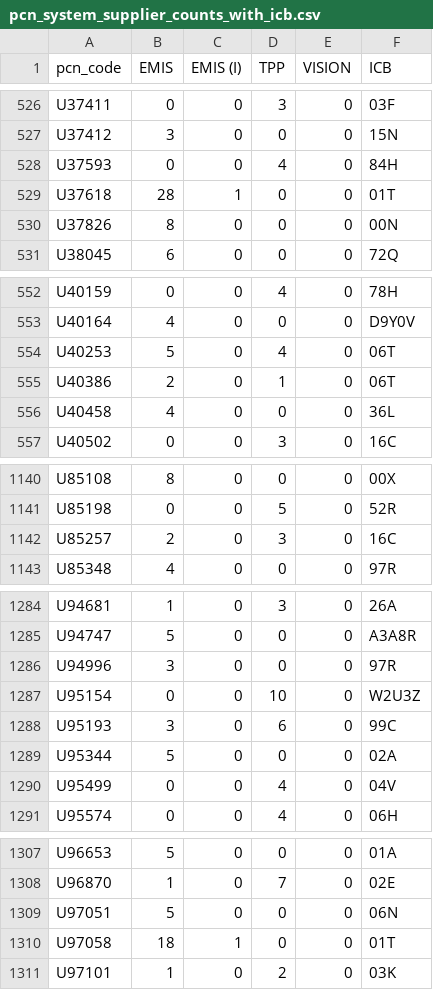
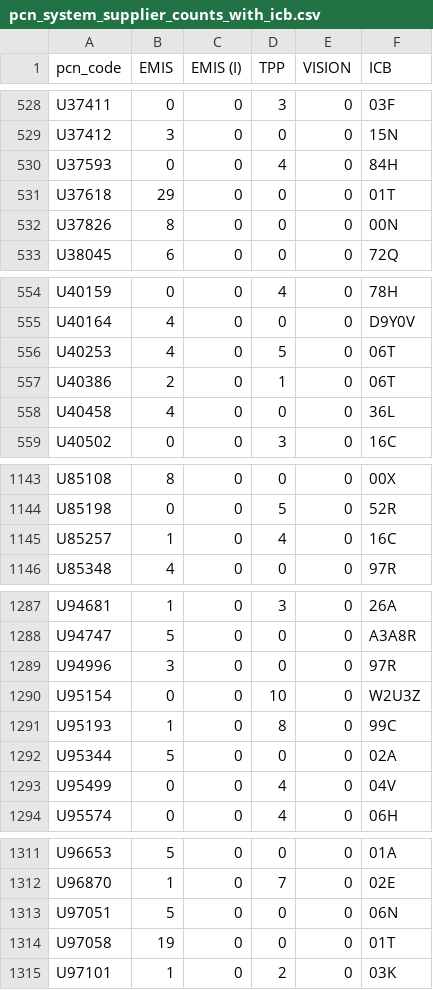
Before and after one commit to sebbacon/gpss-map, a CSV file: output/pcn_system_supplier_counts_with_icb.csv, drawn as a sheet; only a part is shown, gaps mark what is left out; the diff covers the shown part only.

```diff
--- a/output/pcn_system_supplier_counts_with_icb.csv
+++ b/output/pcn_system_supplier_counts_with_icb.csv
@@ -528,3 +530,3 @@ U37412,3,0,0,0,15N
 U37593,0,0,4,0,84H
-U37618,28,1,0,0,01T
+U37618,29,0,0,0,01T
 U37826,8,0,0,0,00N
@@ -553,3 +555,3 @@ U40159,0,0,4,0,78H
 U40164,4,0,0,0,D9Y0V
-U40253,5,0,4,0,06T
+U40253,4,0,5,0,06T
 U40386,2,0,1,0,06T
@@ -1141,3 +1144,3 @@ U85108,8,0,0,0,00X
 U85198,0,0,5,0,52R
-U85257,2,0,3,0,16C
+U85257,1,0,4,0,16C
 U85348,4,0,0,0,97R
@@ -1287,3 +1290,3 @@ U94996,3,0,0,0,97R
 U95154,0,0,10,0,W2U3Z
-U95193,3,0,6,0,99C
+U95193,1,0,8,0,99C
 U95344,5,0,0,0,02A
@@ -1309,3 +1313,3 @@ U96870,1,0,7,0,02E
 U97051,5,0,0,0,06N
-U97058,18,1,0,0,01T
+U97058,19,0,0,0,01T
 U97101,1,0,2,0,03K
```
Also changed, not shown: 5 added rows and 22 edited cells elsewhere in this file, 1 other file.
